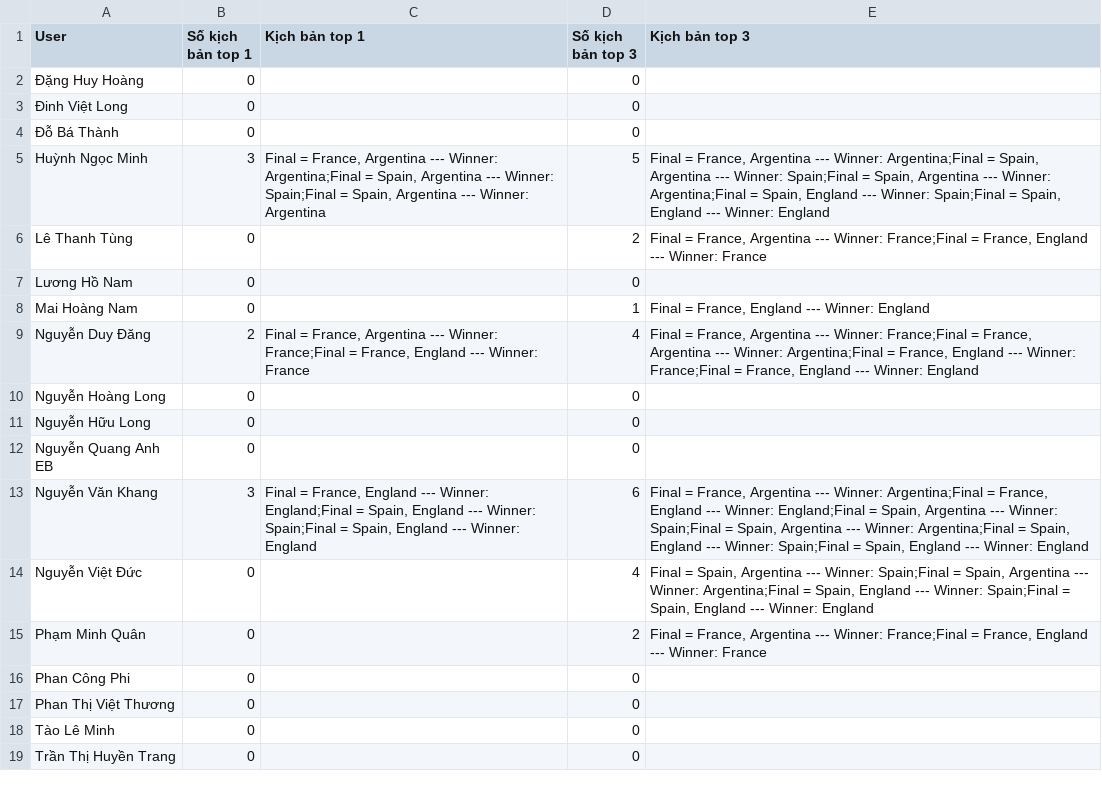
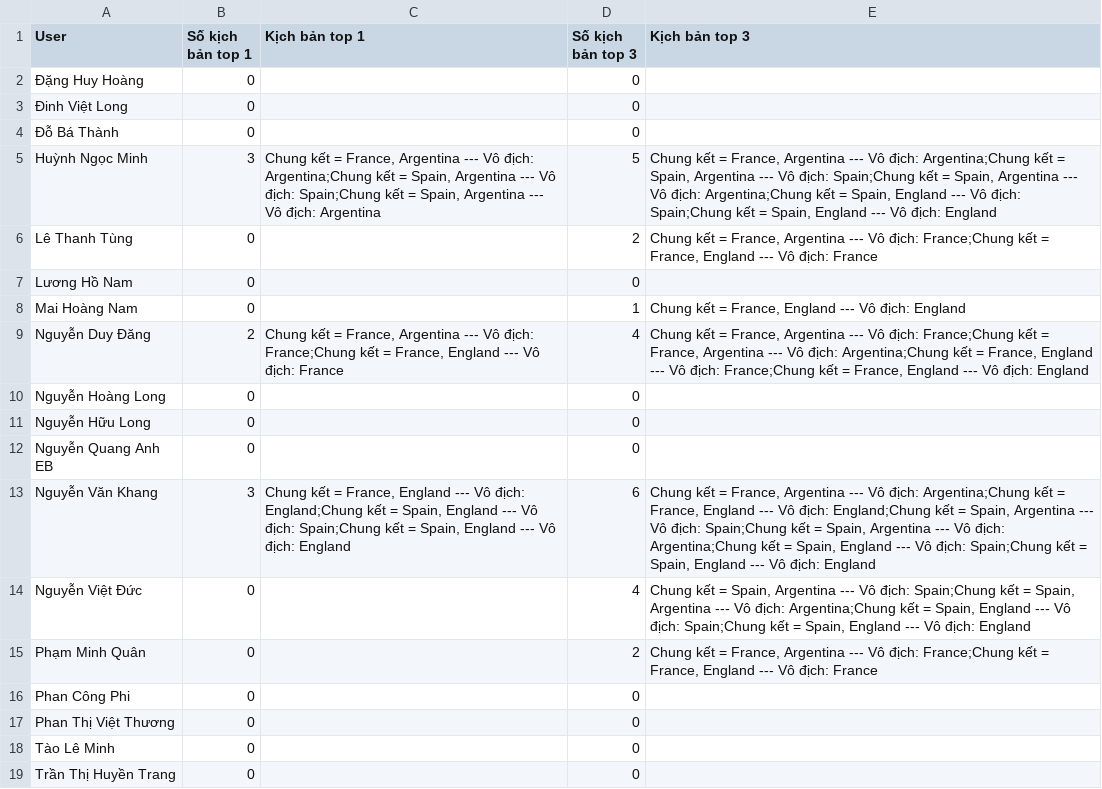
Before and after one commit to rayonjuly/wc2026_msb, a CSV file: data/scenario_by_user.csv, drawn as a sheet; only a part is shown.

Commit message:
update

```diff
--- a/data/scenario_by_user.csv
+++ b/data/scenario_by_user.csv
@@ -4,7 +4,7 @@ User,Số kịch bản top 1,Kịch bản top 1,Số kịch bản top 3,Kịch b
 Đỗ Bá Thành,0,,0,
-Huỳnh Ngọc Minh,3,"Final = France, Argentina --- Winner: Argentina;Final = Spain, Argentina --- Winner: Spain;Final = Spain, Argentina --- Winner: Argentina",5,"Final = France, Argentina --- Winner: Argentina;Final = Spain, Argentina --- Winner: Spain;Final = Spain, Argentina --- Winner: Argentina;Final = Spain, England --- Winner: Spain;Final = Spain, England --- Winner: England"
-Lê Thanh Tùng,0,,2,"Final = France, Argentina --- Winner: France;Final = France, England --- Winner: France"
+Huỳnh Ngọc Minh,3,"Chung kết = France, Argentina --- Vô địch: Argentina;Chung kết = Spain, Argentina --- Vô địch: Spain;Chung kết = Spain, Argentina --- Vô địch: Argentina",5,"Chung kết = France, Argentina --- Vô địch: Argentina;Chung kết = Spain, Argentina --- Vô địch: Spain;Chung kết = Spain, Argentina --- Vô địch: Argentina;Chung kết = Spain, England --- Vô địch: Spain;Chung kết = Spain, England --- Vô địch: England"
+Lê Thanh Tùng,0,,2,"Chung kết = France, Argentina --- Vô địch: France;Chung kết = France, England --- Vô địch: France"
 Lương Hồ Nam,0,,0,
-Mai Hoàng Nam,0,,1,"Final = France, England --- Winner: England"
-Nguyễn Duy Đăng,2,"Final = France, Argentina --- Winner: France;Final = France, England --- Winner: France",4,"Final = France, Argentina --- Winner: France;Final = France, Argentina --- Winner: Argentina;Final = France, England --- Winner: France;Final = France, England --- Winner: England"
+Mai Hoàng Nam,0,,1,"Chung kết = France, England --- Vô địch: England"
+Nguyễn Duy Đăng,2,"Chung kết = France, Argentina --- Vô địch: France;Chung kết = France, England --- Vô địch: France",4,"Chung kết = France, Argentina --- Vô địch: France;Chung kết = France, Argentina --- Vô địch: Argentina;Chung kết = France, England --- Vô địch: France;Chung kết = France, England --- Vô địch: England"
 Nguyễn Hoàng Long,0,,0,
@@ -12,5 +12,5 @@ Nguyễn Hữu Long,0,,0,
 Nguyễn Quang Anh EB,0,,0,
-Nguyễn Văn Khang,3,"Final = France, England --- Winner: England;Final = Spain, England --- Winner: Spain;Final = Spain, England --- Winner: England",6,"Final = France, Argentina --- Winner: Argentina;Final = France, England --- Winner: England;Final = Spain, Argentina --- Winner: Spain;Final = Spain, Argentina --- Winner: Argentina;Final = Spain, England --- Winner: Spain;Final = Spain, England --- Winner: England"
-Nguyễn Việt Đức,0,,4,"Final = Spain, Argentina --- Winner: Spain;Final = Spain, Argentina --- Winner: Argentina;Final = Spain, England --- Winner: Spain;Final = Spain, England --- Winner: England"
-Phạm Minh Quân,0,,2,"Final = France, Argentina --- Winner: France;Final = France, England --- Winner: France"
+Nguyễn Văn Khang,3,"Chung kết = France, England --- Vô địch: England;Chung kết = Spain, England --- Vô địch: Spain;Chung kết = Spain, England --- Vô địch: England",6,"Chung kết = France, Argentina --- Vô địch: Argentina;Chung kết = France, England --- Vô địch: England;Chung kết = Spain, Argentina --- Vô địch: Spain;Chung kết = Spain, Argentina --- Vô địch: Argentina;Chung kết = Spain, England --- Vô địch: Spain;Chung kết = Spain, England --- Vô địch: England"
+Nguyễn Việt Đức,0,,4,"Chung kết = Spain, Argentina --- Vô địch: Spain;Chung kết = Spain, Argentina --- Vô địch: Argentina;Chung kết = Spain, England --- Vô địch: Spain;Chung kết = Spain, England --- Vô địch: England"
+Phạm Minh Quân,0,,2,"Chung kết = France, Argentina --- Vô địch: France;Chung kết = France, England --- Vô địch: France"
 Phan Công Phi,0,,0,
```
